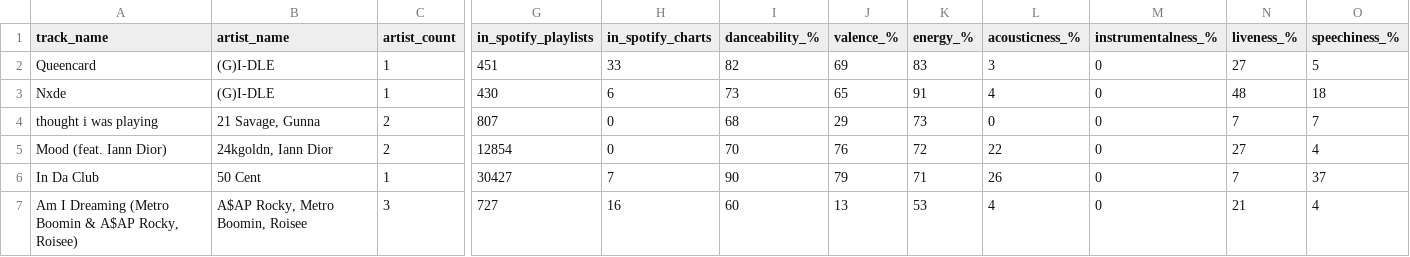
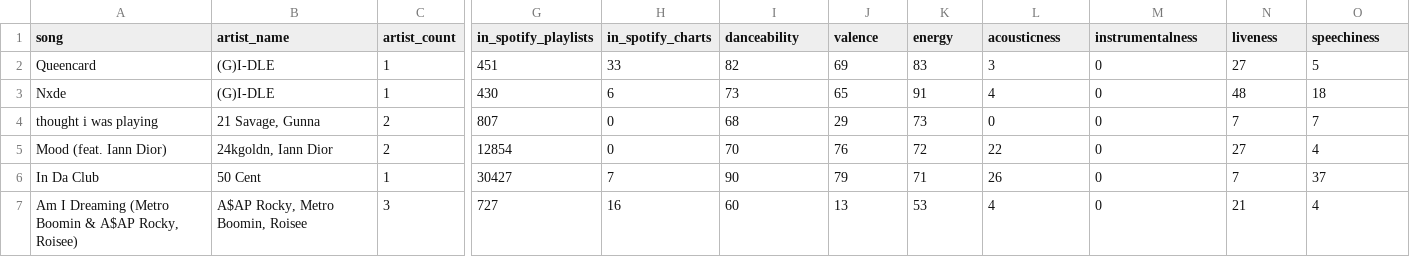
Before and after one commit to Ishi-Singh/AP-CSA, a CSV file: datasets/SpotifyData.csv, drawn as a sheet; only a part is shown, gaps mark what is left out; the diff names each change by its address in the sheet, - before the commit and + after, or states it on an @@ line.

Commit message:
data

```diff
--- a/datasets/SpotifyData.csv
+++ b/datasets/SpotifyData.csv
-A1: track_name
+A1: song
-I1: danceability_%
+I1: danceability
-J1: valence_%
+J1: valence
-K1: energy_%
+K1: energy
-L1: acousticness_%
+L1: acousticness
-M1: instrumentalness_%
+M1: instrumentalness
-N1: liveness_%
+N1: liveness
-O1: speechiness_%
+O1: speechiness
```
Also changed, not shown: 1 other file.
